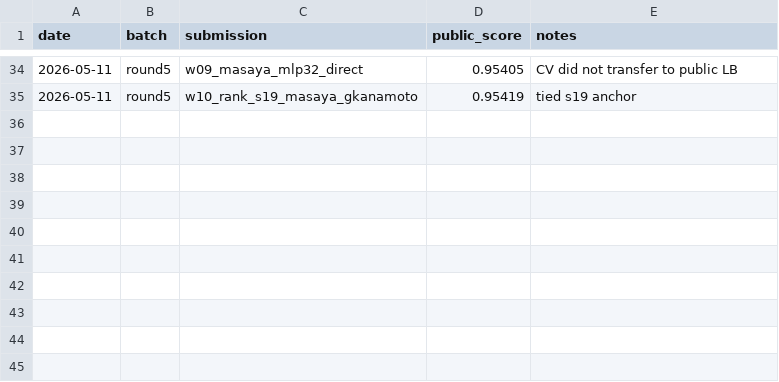
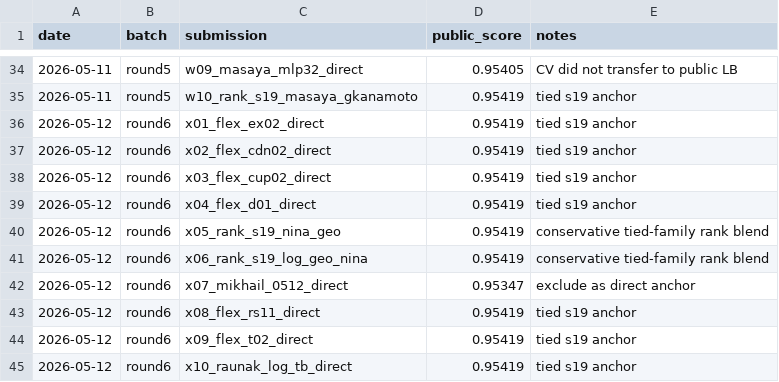
Before and after one commit to Beiciccc/predicting-f1-pit-stops, a CSV file: docs/leaderboard_history.csv, drawn as a sheet; only a part is shown, gaps mark what is left out.

Commit message:
Record round6 leaderboard experiments

```diff
--- a/docs/leaderboard_history.csv
+++ b/docs/leaderboard_history.csv
@@ -35 +35,11 @@ date,batch,submission,public_score,notes
 2026-05-11,round5,w10_rank_s19_masaya_gkanamoto,0.95419,tied s19 anchor
+2026-05-12,round6,x01_flex_ex02_direct,0.95419,tied s19 anchor
+2026-05-12,round6,x02_flex_cdn02_direct,0.95419,tied s19 anchor
+2026-05-12,round6,x03_flex_cup02_direct,0.95419,tied s19 anchor
+2026-05-12,round6,x04_flex_d01_direct,0.95419,tied s19 anchor
+2026-05-12,round6,x05_rank_s19_nina_geo,0.95419,conservative tied-family rank blend
+2026-05-12,round6,x06_rank_s19_log_geo_nina,0.95419,conservative tied-family rank blend
+2026-05-12,round6,x07_mikhail_0512_direct,0.95347,exclude as direct anchor
+2026-05-12,round6,x08_flex_rs11_direct,0.95419,tied s19 anchor
+2026-05-12,round6,x09_flex_t02_direct,0.95419,tied s19 anchor
+2026-05-12,round6,x10_raunak_log_tb_direct,0.95419,tied s19 anchor
```
Also changed, not shown: 4 other files.
